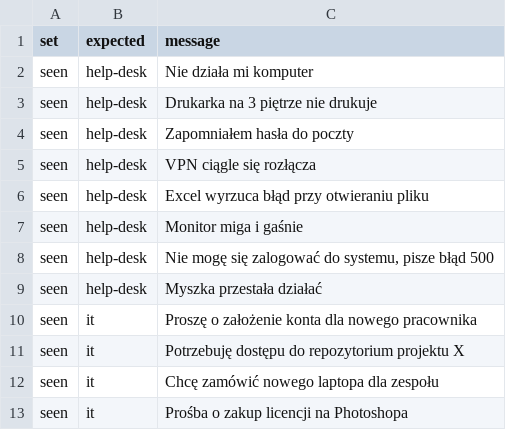
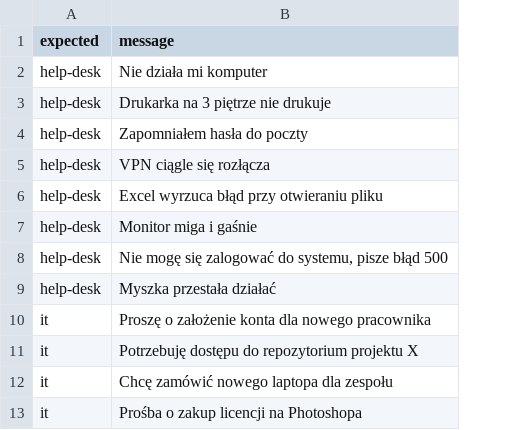
Before and after one commit to micichocki/ai-engineer-wskz, a CSV file: bench/messages.csv, drawn as a sheet; only a part is shown; the diff names each change by its address in the sheet, - before the commit and + after, or states it on an @@ line.

```diff
--- a/bench/messages.csv
+++ b/bench/messages.csv
-column A (set), rows 2-13: all seen
```
Also changed, not shown: 8 other files.
